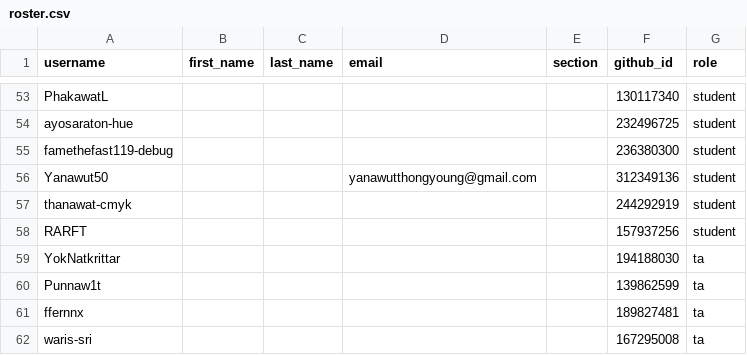
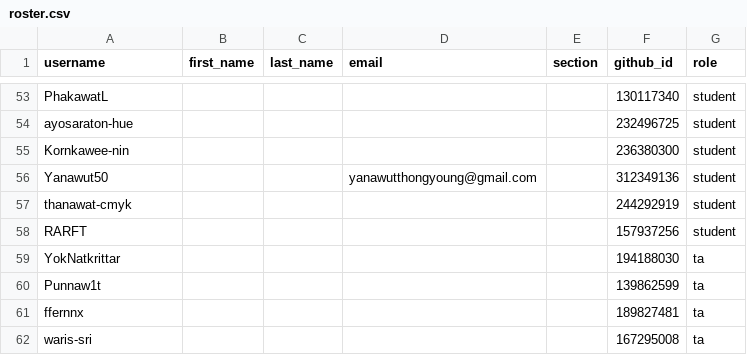
Before and after one commit to MUICT-Class/classroom50, a CSV file: 691-itds242/roster.csv, drawn as a sheet; only a part is shown, gaps mark what is left out.

Commit message:
[Classroom 50] Sync roster from teams: 691-itds242

```diff
--- a/691-itds242/roster.csv
+++ b/691-itds242/roster.csv
@@ -54,3 +54,3 @@ PhakawatL,,,,,130117340,student
 ayosaraton-hue,,,,,232496725,student
-famethefast119-debug,,,,,236380300,student
+Kornkawee-nin,,,,,236380300,student
 Yanawut50,,,yanawutthongyoung@gmail.com,,312349136,student
```
